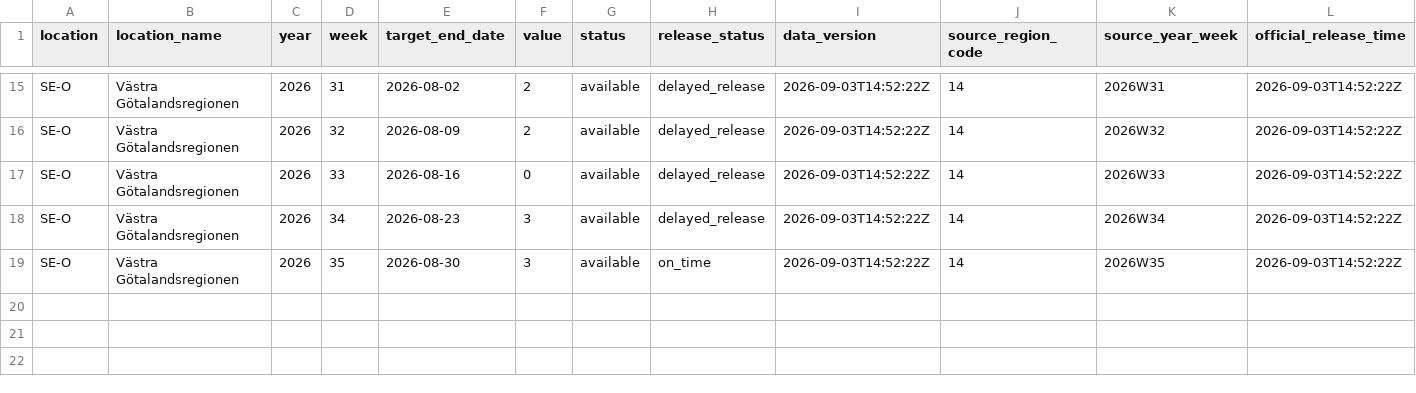
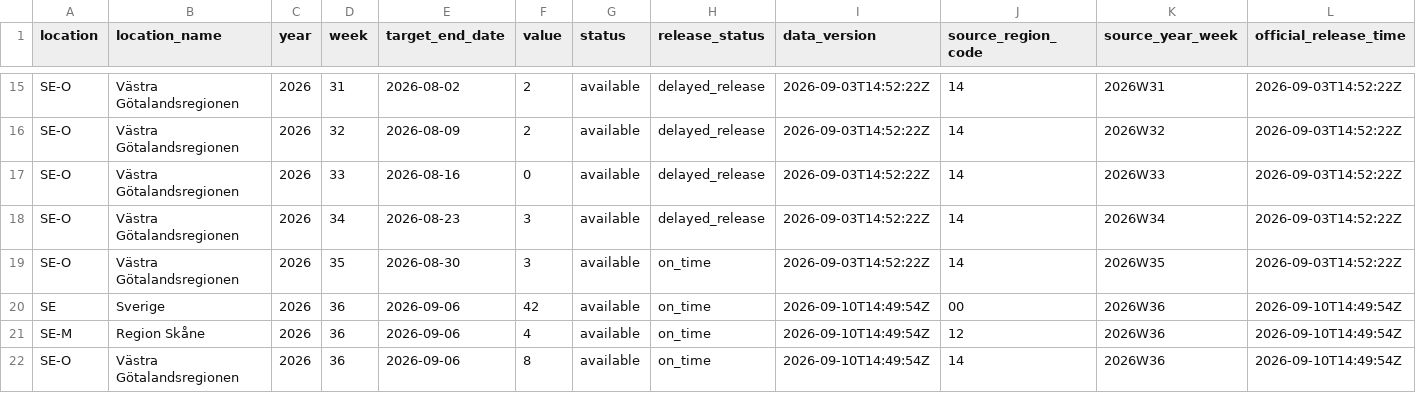
Before and after one commit to philipgerlee/swedish_forecasting_hub, a CSV file: target-data/time-series.csv, drawn as a sheet; only a part is shown, gaps mark what is left out; the diff names each change by its address in the sheet, - before the commit and + after, or states it on an @@ line.

```diff
--- a/target-data/time-series.csv
+++ b/target-data/time-series.csv
+row 20: SE | Sverige | 2026 | 36 | 2026-09-06 | 42 | available | on_time | 2026-09-10T14:49:54Z | 00 | 2026W36 | 2026-09-10T14:49:54Z
+row 21: SE-M | Region Skåne | 2026 | 36 | 2026-09-06 | 4 | available | on_time | 2026-09-10T14:49:54Z | 12 | 2026W36 | 2026-09-10T14:49:54Z
+row 22: SE-O | Västra Götalandsregionen | 2026 | 36 | 2026-09-06 | 8 | available | on_time | 2026-09-10T14:49:54Z | 14 | 2026W36 | 2026-09-10T14:49:54Z
```
